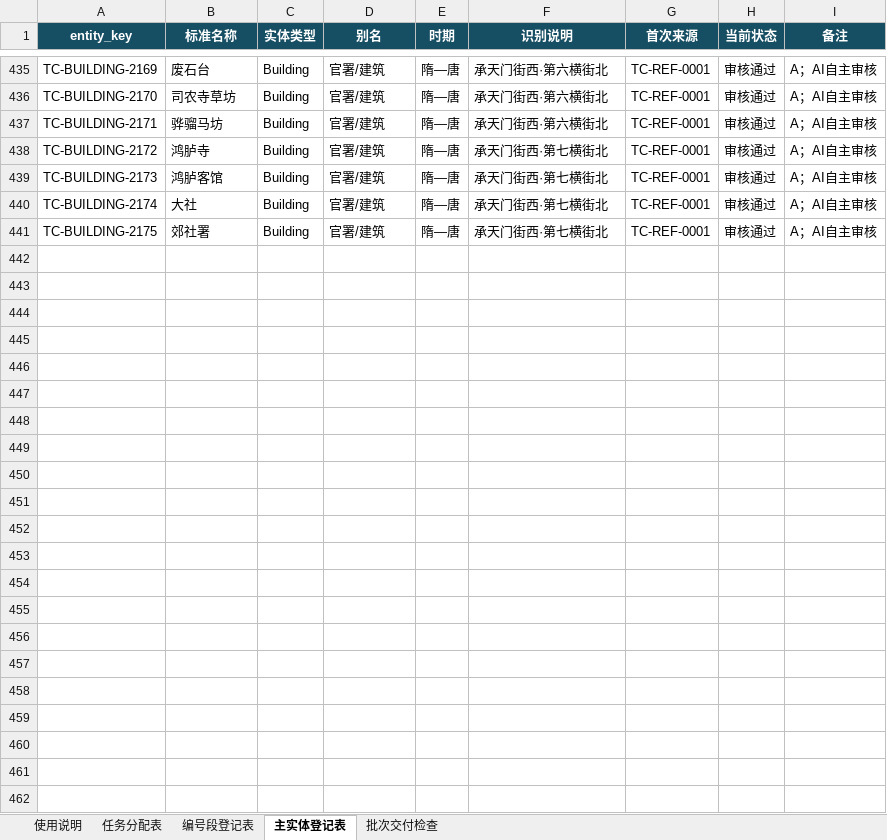
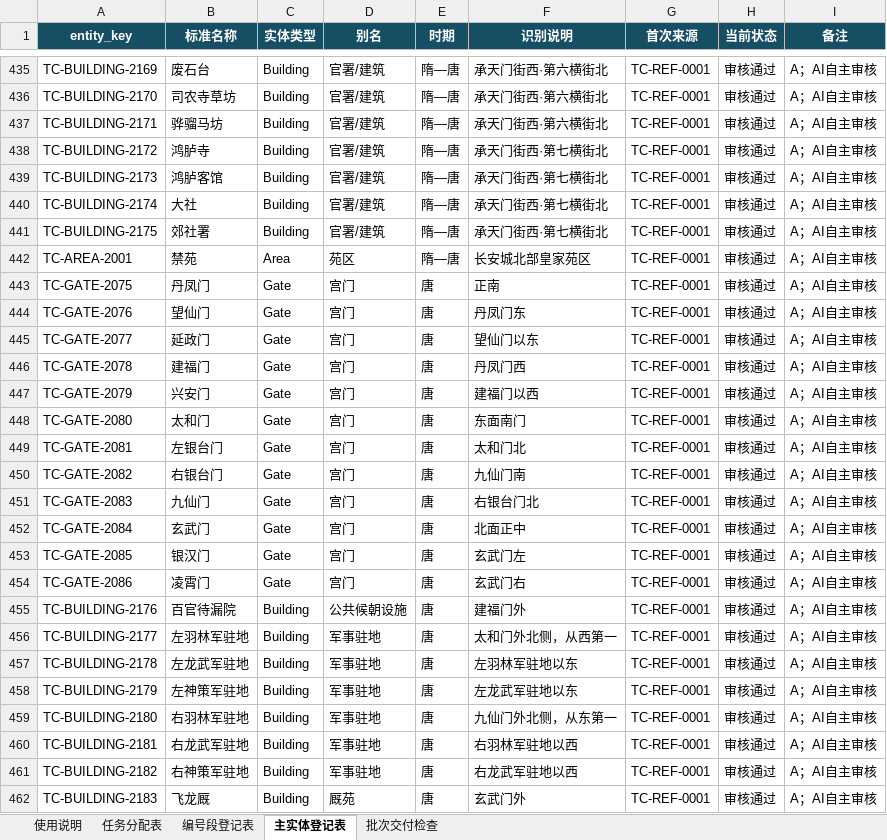
Before and after one commit to RIiiiiii-t/tang-changan-knowledge-graph, an Excel workbook: outputs/019fdae0-9371-7c91-8389-5910cbea4548/多人全量提取协作登记表_三人版_工作版_包含关系修正版_20260814.xlsx, sheet 主实体登记表, drawn as a sheet; only a part is shown, gaps mark what is left out; values as stored, in another font and other column widths than the file's, no borders; the diff names each change by its address in the sheet, - before the commit and + after, or states it on an @@ line.

```diff
--- a/outputs/019fdae0-9371-7c91-8389-5910cbea4548/多人全量提取协作登记表_三人版_工作版_包含关系修正版_20260814.xlsx (sheet 主实体登记表)
+++ b/outputs/019fdae0-9371-7c91-8389-5910cbea4548/多人全量提取协作登记表_三人版_工作版_包含关系修正版_20260814.xlsx (sheet 主实体登记表)
+row 442: TC-AREA-2001 | 禁苑 | Area | 苑区 | 隋—唐 | 长安城北部皇家苑区 | TC-REF-0001 | 审核通过 | A；AI自主审核
+row 443: TC-GATE-2075 | 丹凤门 | Gate | 宫门 | 唐 | 正南 | TC-REF-0001 | 审核通过 | A；AI自主审核
+row 444: TC-GATE-2076 | 望仙门 | Gate | 宫门 | 唐 | 丹凤门东 | TC-REF-0001 | 审核通过 | A；AI自主审核
+row 445: TC-GATE-2077 | 延政门 | Gate | 宫门 | 唐 | 望仙门以东 | TC-REF-0001 | 审核通过 | A；AI自主审核
+row 446: TC-GATE-2078 | 建福门 | Gate | 宫门 | 唐 | 丹凤门西 | TC-REF-0001 | 审核通过 | A；AI自主审核
+row 447: TC-GATE-2079 | 兴安门 | Gate | 宫门 | 唐 | 建福门以西 | TC-REF-0001 | 审核通过 | A；AI自主审核
+row 448: TC-GATE-2080 | 太和门 | Gate | 宫门 | 唐 | 东面南门 | TC-REF-0001 | 审核通过 | A；AI自主审核
+row 449: TC-GATE-2081 | 左银台门 | Gate | 宫门 | 唐 | 太和门北 | TC-REF-0001 | 审核通过 | A；AI自主审核
+row 450: TC-GATE-2082 | 右银台门 | Gate | 宫门 | 唐 | 九仙门南 | TC-REF-0001 | 审核通过 | A；AI自主审核
+row 451: TC-GATE-2083 | 九仙门 | Gate | 宫门 | 唐 | 右银台门北 | TC-REF-0001 | 审核通过 | A；AI自主审核
+row 452: TC-GATE-2084 | 玄武门 | Gate | 宫门 | 唐 | 北面正中 | TC-REF-0001 | 审核通过 | A；AI自主审核
+row 453: TC-GATE-2085 | 银汉门 | Gate | 宫门 | 唐 | 玄武门左 | TC-REF-0001 | 审核通过 | A；AI自主审核
+row 454: TC-GATE-2086 | 凌霄门 | Gate | 宫门 | 唐 | 玄武门右 | TC-REF-0001 | 审核通过 | A；AI自主审核
+row 455: TC-BUILDING-2176 | 百官待漏院 | Building | 公共候朝设施 | 唐 | 建福门外 | TC-REF-0001 | 审核通过 | A；AI自主审核
+row 456: TC-BUILDING-2177 | 左羽林军驻地 | Building | 军事驻地 | 唐 | 太和门外北侧，从西第一 | TC-REF-0001 | 审核通过 | A；AI自主审核
+row 457: TC-BUILDING-2178 | 左龙武军驻地 | Building | 军事驻地 | 唐 | 左羽林军驻地以东 | TC-REF-0001 | 审核通过 | A；AI自主审核
+row 458: TC-BUILDING-2179 | 左神策军驻地 | Building | 军事驻地 | 唐 | 左龙武军驻地以东 | TC-REF-0001 | 审核通过 | A；AI自主审核
+row 459: TC-BUILDING-2180 | 右羽林军驻地 | Building | 军事驻地 | 唐 | 九仙门外北侧，从东第一 | TC-REF-0001 | 审核通过 | A；AI自主审核
+row 460: TC-BUILDING-2181 | 右龙武军驻地 | Building | 军事驻地 | 唐 | 右羽林军驻地以西 | TC-REF-0001 | 审核通过 | A；AI自主审核
+row 461: TC-BUILDING-2182 | 右神策军驻地 | Building | 军事驻地 | 唐 | 右龙武军驻地以西 | TC-REF-0001 | 审核通过 | A；AI自主审核
+row 462: TC-BUILDING-2183 | 飞龙厩 | Building | 厩苑 | 唐 | 玄武门外 | TC-REF-0001 | 审核通过 | A；AI自主审核
```
Also changed, not shown: sheet 任务分配表, sheet 编号段登记表, outputs/019fdae0-9371-7c91-8389-5910cbea4548/BATCH-0200_A_唐两京城坊考卷一_第1-2单元_包含关系修正版_20260814.xlsx, 1 other file.
